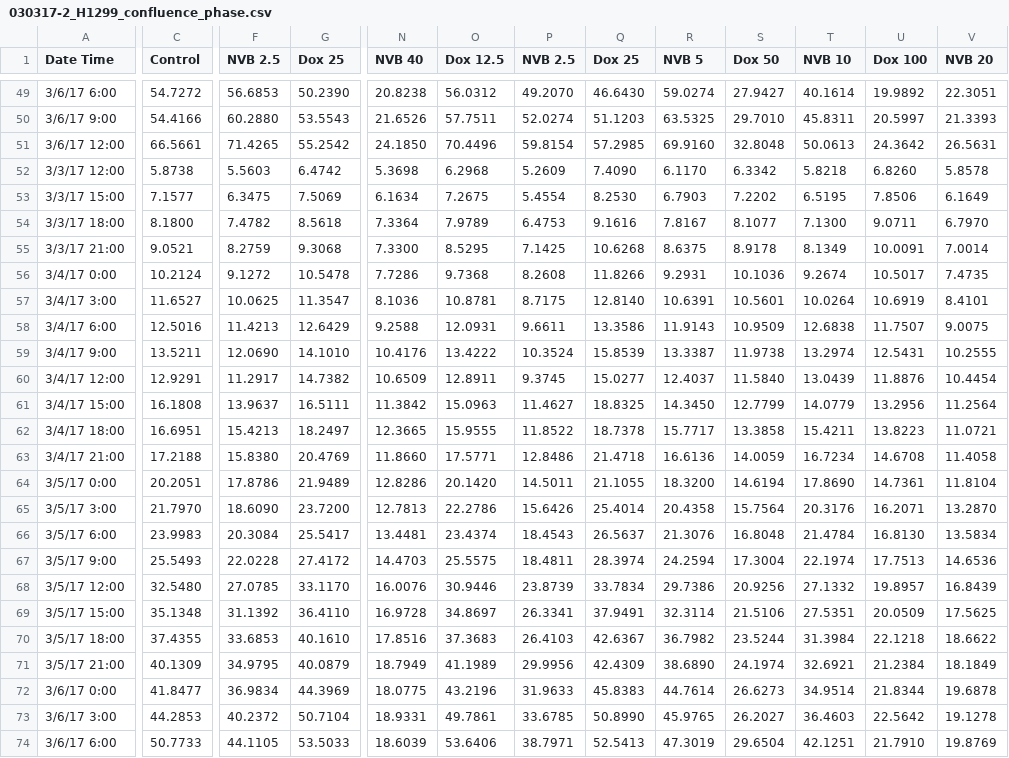
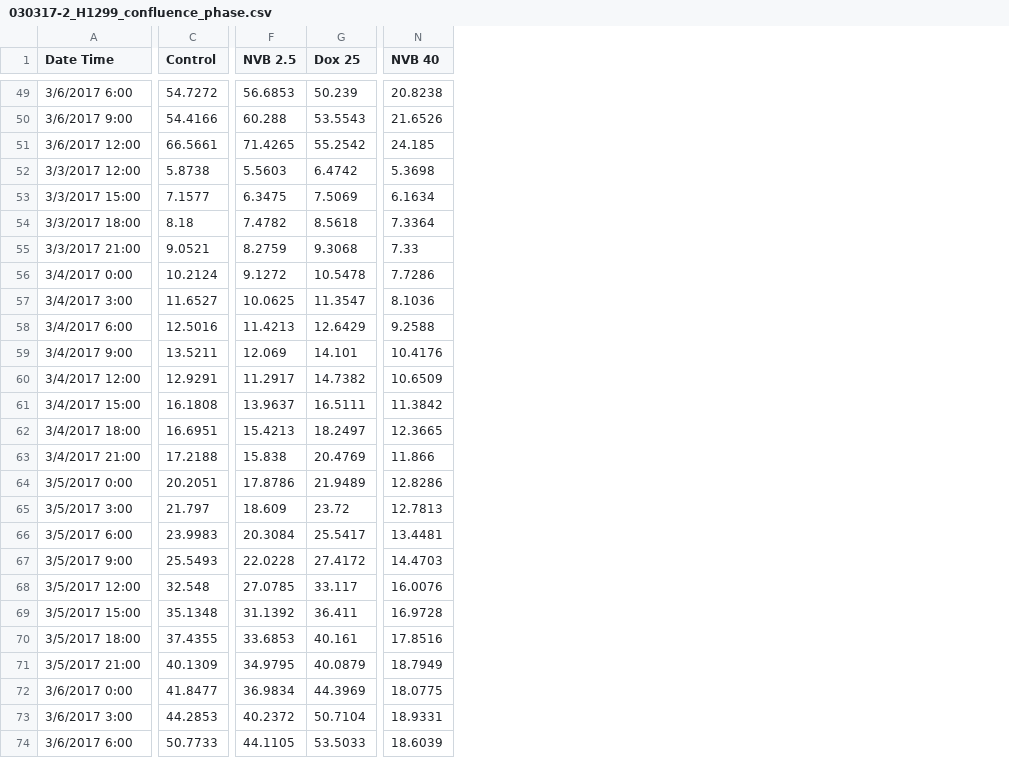
Before and after one commit to meyer-lab/ps-growth-model, a CSV file: grmodel/data/030317-2_H1299_confluence_phase.csv, drawn as a sheet; only a part is shown, gaps mark what is left out; removed rows and columns are numbered as before the commit, all else as after; the diff covers the shown part only; the diff names each change by its address in the sheet, - before the commit and + after, or states it on an @@ line.

```diff
--- a/grmodel/data/030317-2_H1299_confluence_phase.csv
+++ b/grmodel/data/030317-2_H1299_confluence_phase.csv
-column A (Date Time), rows 49-74: 3/6/17 6:00 | 3/6/17 9:00 | 3/6/17 12:00 | 3/3/17 12:00 | 3/3/17 15:00 | 3/3/17 18:00 | 3/3/17 21:00 | 3/4/17 0:00 | 3/4/17 3:00 | 3/4/17 6:00 | 3/4/17 9:00 | 3/4/17 12:00 | 3/4/17 15:00 | 3/4/17 18:00 | 3/4/17 21:00 | 3/5/17 0:00 | 3/5/17 3:00 | 3/5/17 6:00 | 3/5/17 9:00 | 3/5/17 12:00 | 3/5/17 15:00 | 3/5/17 18:00 | 3/5/17 21:00 | 3/6/17 0:00 | 3/6/17 3:00 | 3/6/17 6:00
+column A (Date Time), rows 49-74: 3/6/2017 6:00 | 3/6/2017 9:00 | 3/6/2017 12:00 | 3/3/2017 12:00 | 3/3/2017 15:00 | 3/3/2017 18:00 | 3/3/2017 21:00 | 3/4/2017 0:00 | 3/4/2017 3:00 | 3/4/2017 6:00 | 3/4/2017 9:00 | 3/4/2017 12:00 | 3/4/2017 15:00 | 3/4/2017 18:00 | 3/4/2017 21:00 | 3/5/2017 0:00 | 3/5/2017 3:00 | 3/5/2017 6:00 | 3/5/2017 9:00 | 3/5/2017 12:00 | 3/5/2017 15:00 | 3/5/2017 18:00 | 3/5/2017 21:00 | 3/6/2017 0:00 | 3/6/2017 3:00 | 3/6/2017 6:00
-column O (Dox 12.5), rows 49-74: 56.0312 | 57.7511 | 70.4496 | 6.2968 | 7.2675 | 7.9789 | 8.5295 | 9.7368 | 10.8781 | 12.0931 | 13.4222 | 12.8911 | 15.0963 | 15.9555 | 17.5771 | 20.1420 | 22.2786 | 23.4374 | 25.5575 | 30.9446 | 34.8697 | 37.3683 | 41.1989 | 43.2196 | 49.7861 | 53.6406
-column P (NVB 2.5), rows 49-74: 49.2070 | 52.0274 | 59.8154 | 5.2609 | 5.4554 | 6.4753 | 7.1425 | 8.2608 | 8.7175 | 9.6611 | 10.3524 | 9.3745 | 11.4627 | 11.8522 | 12.8486 | 14.5011 | 15.6426 | 18.4543 | 18.4811 | 23.8739 | 26.3341 | 26.4103 | 29.9956 | 31.9633 | 33.6785 | 38.7971
-column Q (Dox 25), rows 49-74: 46.6430 | 51.1203 | 57.2985 | 7.4090 | 8.2530 | 9.1616 | 10.6268 | 11.8266 | 12.8140 | 13.3586 | 15.8539 | 15.0277 | 18.8325 | 18.7378 | 21.4718 | 21.1055 | 25.4014 | 26.5637 | 28.3974 | 33.7834 | 37.9491 | 42.6367 | 42.4309 | 45.8383 | 50.8990 | 52.5413
-column R (NVB 5), rows 49-74: 59.0274 | 63.5325 | 69.9160 | 6.1170 | 6.7903 | 7.8167 | 8.6375 | 9.2931 | 10.6391 | 11.9143 | 13.3387 | 12.4037 | 14.3450 | 15.7717 | 16.6136 | 18.3200 | 20.4358 | 21.3076 | 24.2594 | 29.7386 | 32.3114 | 36.7982 | 38.6890 | 44.7614 | 45.9765 | 47.3019
-column S (Dox 50), rows 49-74: 27.9427 | 29.7010 | 32.8048 | 6.3342 | 7.2202 | 8.1077 | 8.9178 | 10.1036 | 10.5601 | 10.9509 | 11.9738 | 11.5840 | 12.7799 | 13.3858 | 14.0059 | 14.6194 | 15.7564 | 16.8048 | 17.3004 | 20.9256 | 21.5106 | 23.5244 | 24.1974 | 26.6273 | 26.2027 | 29.6504
-column T (NVB 10), rows 49-74: 40.1614 | 45.8311 | 50.0613 | 5.8218 | 6.5195 | 7.1300 | 8.1349 | 9.2674 | 10.0264 | 12.6838 | 13.2974 | 13.0439 | 14.0779 | 15.4211 | 16.7234 | 17.8690 | 20.3176 | 21.4784 | 22.1974 | 27.1332 | 27.5351 | 31.3984 | 32.6921 | 34.9514 | 36.4603 | 42.1251
-column U (Dox 100), rows 49-74: 19.9892 | 20.5997 | 24.3642 | 6.8260 | 7.8506 | 9.0711 | 10.0091 | 10.5017 | 10.6919 | 11.7507 | 12.5431 | 11.8876 | 13.2956 | 13.8223 | 14.6708 | 14.7361 | 16.2071 | 16.8130 | 17.7513 | 19.8957 | 20.0509 | 22.1218 | 21.2384 | 21.8344 | 22.5642 | 21.7910
-column V (NVB 20), rows 49-74: 22.3051 | 21.3393 | 26.5631 | 5.8578 | 6.1649 | 6.7970 | 7.0014 | 7.4735 | 8.4101 | 9.0075 | 10.2555 | 10.4454 | 11.2564 | 11.0721 | 11.4058 | 11.8104 | 13.2870 | 13.5834 | 14.6536 | 16.8439 | 17.5625 | 18.6622 | 18.1849 | 19.6878 | 19.1278 | 19.8769
-G49 (Dox 25): 50.2390
+G49 (Dox 25): 50.239
-F50 (NVB 2.5): 60.2880
+F50 (NVB 2.5): 60.288
-N51 (NVB 40): 24.1850
+N51 (NVB 40): 24.185
-C54 (Control): 8.1800
+C54 (Control): 8.18
-N55 (NVB 40): 7.3300
+N55 (NVB 40): 7.33
-F59 (NVB 2.5): 12.0690
+F59 (NVB 2.5): 12.069
-G59 (Dox 25): 14.1010
+G59 (Dox 25): 14.101
-F63 (NVB 2.5): 15.8380
+F63 (NVB 2.5): 15.838
-N63 (NVB 40): 11.8660
+N63 (NVB 40): 11.866
-C65 (Control): 21.7970
+C65 (Control): 21.797
-F65 (NVB 2.5): 18.6090
+F65 (NVB 2.5): 18.609
-G65 (Dox 25): 23.7200
+G65 (Dox 25): 23.72
-C68 (Control): 32.5480
+C68 (Control): 32.548
-G68 (Dox 25): 33.1170
+G68 (Dox 25): 33.117
-G69 (Dox 25): 36.4110
+G69 (Dox 25): 36.411
-G70 (Dox 25): 40.1610
+G70 (Dox 25): 40.161
```
Also changed, not shown: 67 edited cells elsewhere in this file, grmodel/data/030317-2_H1299_confluence_green.csv, grmodel/data/030317-2_H1299_confluence_red.csv, 5 other files.
